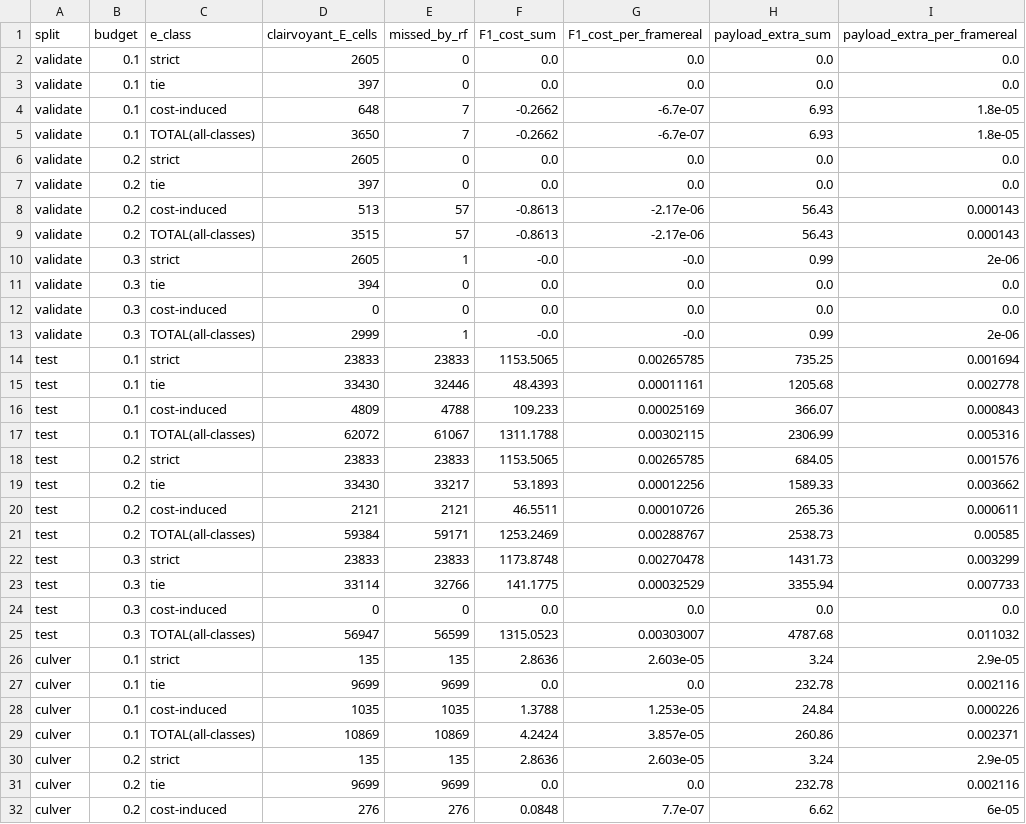
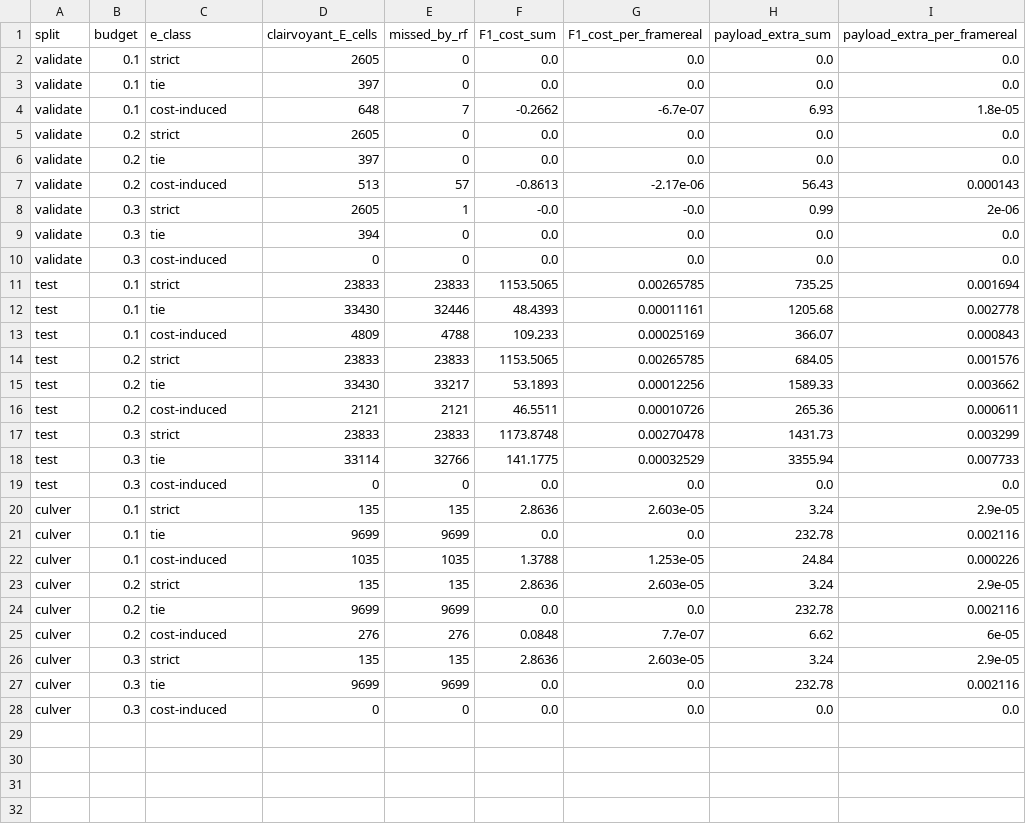
Before and after one commit to pyyue9836/ca-tosg, a CSV file: paper1/results/p2_deploy/r10c_missed_e_cost.csv, drawn as a sheet; only a part is shown; the shorter side is filled out with more unchanged rows; the diff covers the shown part only; the diff names each change by its address in the sheet, - before the commit and + after, or states it on an @@ line.

Commit message:
R10-report: remove TOTAL row from the CSV (one fact, one place) + report-side sum guard
Josh adjudicated the earlier 2x flag in my favour: total = 0.003021/0.002888/0.003030 (CSV) stands; the
0.006 was his verification script re-summing the TOTAL(all-classes) row together with its three
component rows -- no 2x definition -- and the "0.00289 was wrong" claim is withdrawn. This commit closes
that gap. Report-hygiene only (Josh authorised removing the TOTAL row); no delta/tau/model/replay change;
main.tex untouched. Gates green.

1. r10c_diagnostic.py now writes ONLY the three class rows (strict / tie / cost-induced) to
   r10c_missed_e_cost.csv -- the all-classes TOTAL is NO LONGER stored (its presence beside the
   components is exactly what let a naive re-sum double-count). Re-ran: 4 hard assertions PASS,
   F1_RF/B_RF still reproduce the replay CSVs; CSV e_class set is now {strict, tie, cost-induced}.

2. make_r10_report.py is the SINGLE place the TOTAL exists, computed as the sum of the three class
   rows. New guards (fuse on fail): the CSV must contain NO total/all-classes row and exactly the three
   class rows per split x budget; sum(three classes) == the report TOTAL. R10_REPORT.md + PROVENANCE_r10c
   regenerated from the CSV (no hand-written numbers).

Numbers unchanged and re-verified from the CSV: strict-benefit missed-E F1 cost /frame (test) =
0.002658 / 0.002658 / 0.002705; total E-collapse F1 cost /frame (test) = 0.003021 / 0.002888 / 0.003030;
cost-induced non-empty for lambda>0 (test B010 4809 / B020 2121; B030 0). R9 primary unaffected. 6d AP +
P2-C/D stay frozen pending the route decision.

```diff
--- a/paper1/results/p2_deploy/r10c_missed_e_cost.csv
+++ b/paper1/results/p2_deploy/r10c_missed_e_cost.csv
-row 5: validate | 0.1 | TOTAL(all-classes) | 3650 | 7 | -0.2662 | -6.7e-07 | 6.93 | 1.8e-05
-row 9: validate | 0.2 | TOTAL(all-classes) | 3515 | 57 | -0.8613 | -2.17e-06 | 56.43 | 0.000143
-row 13: validate | 0.3 | TOTAL(all-classes) | 2999 | 1 | -0.0 | -0.0 | 0.99 | 2e-06
-row 17: test | 0.1 | TOTAL(all-classes) | 62072 | 61067 | 1311.1788 | 0.00302115 | 2306.99 | 0.005316
-row 21: test | 0.2 | TOTAL(all-classes) | 59384 | 59171 | 1253.2469 | 0.00288767 | 2538.73 | 0.00585
-row 25: test | 0.3 | TOTAL(all-classes) | 56947 | 56599 | 1315.0523 | 0.00303007 | 4787.68 | 0.011032
-row 29: culver | 0.1 | TOTAL(all-classes) | 10869 | 10869 | 4.2424 | 3.857e-05 | 260.86 | 0.002371
```
Also changed, not shown: 2 removed rows elsewhere in this file, 4 other files.
